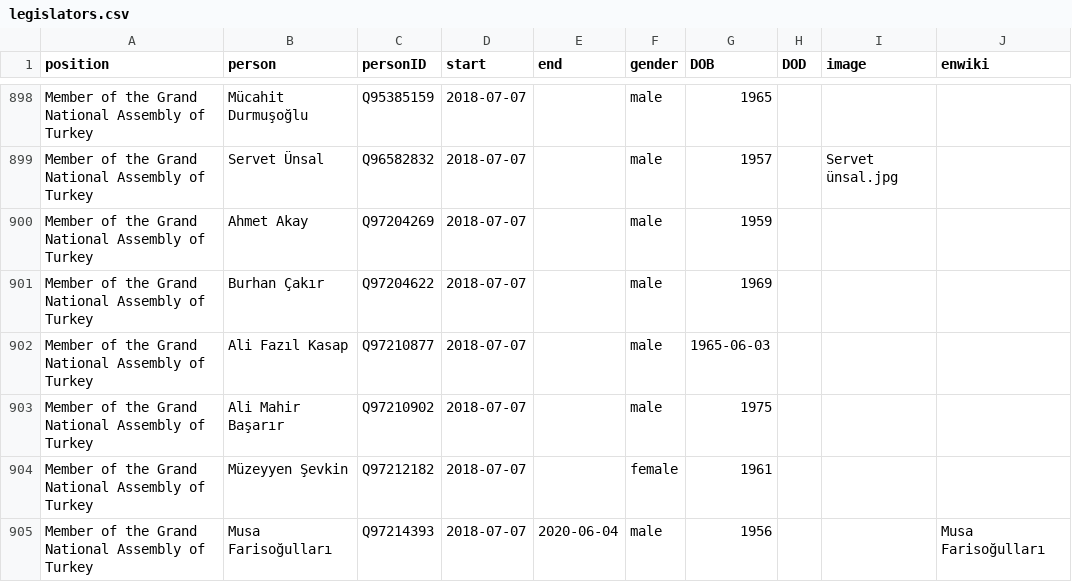
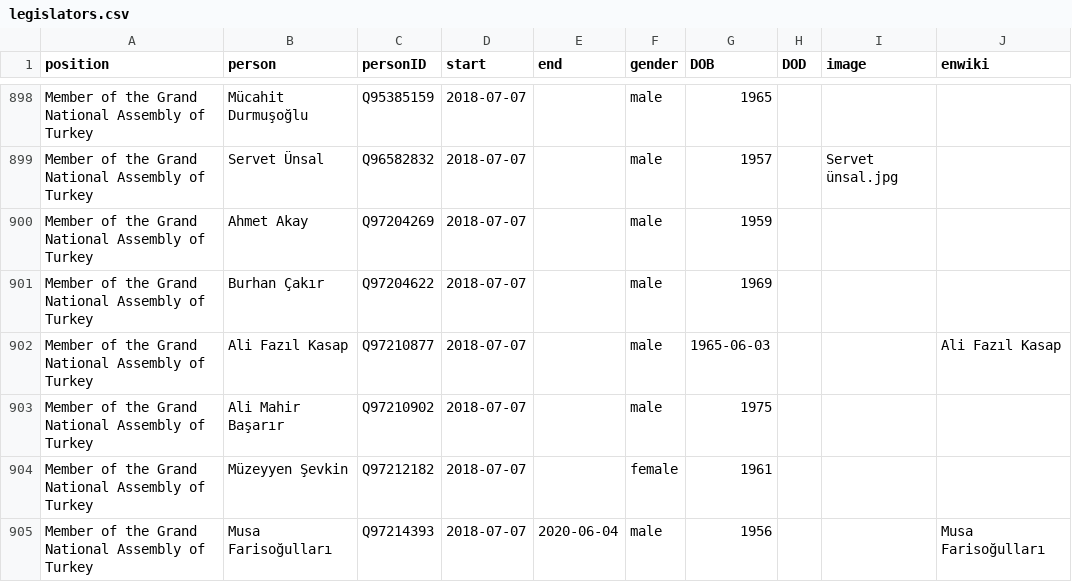
Before and after one commit to every-politician-scrapers/turkey-ministers, a CSV file: html/legislators.csv, drawn as a sheet; only a part is shown, gaps mark what is left out.

Commit message:
PCB update

```diff
--- a/html/legislators.csv
+++ b/html/legislators.csv
@@ -901,3 +901,3 @@ Member of the Grand National Assembly of Turkey,Ahmet Akay,Q97204269,2018-07-07,
 Member of the Grand National Assembly of Turkey,Burhan Çakır,Q97204622,2018-07-07,,male,1969,,,
-Member of the Grand National Assembly of Turkey,Ali Fazıl Kasap,Q97210877,2018-07-07,,male,1965-06-03,,,
+Member of the Grand National Assembly of Turkey,Ali Fazıl Kasap,Q97210877,2018-07-07,,male,1965-06-03,,,Ali Fazıl Kasap
 Member of the Grand National Assembly of Turkey,Ali Mahir Başarır,Q97210902,2018-07-07,,male,1975,,,
```
